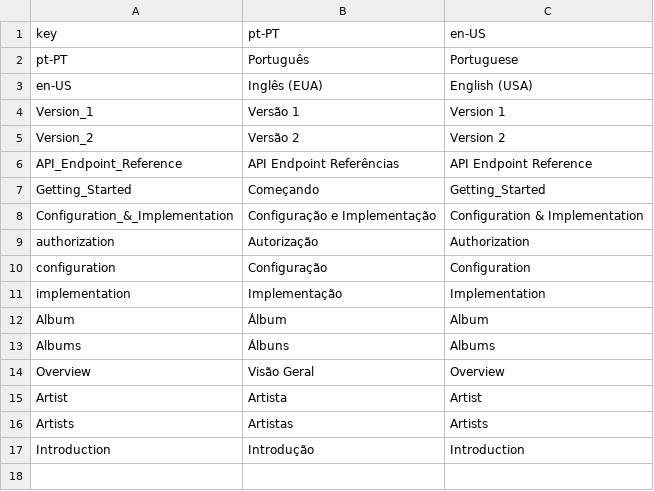
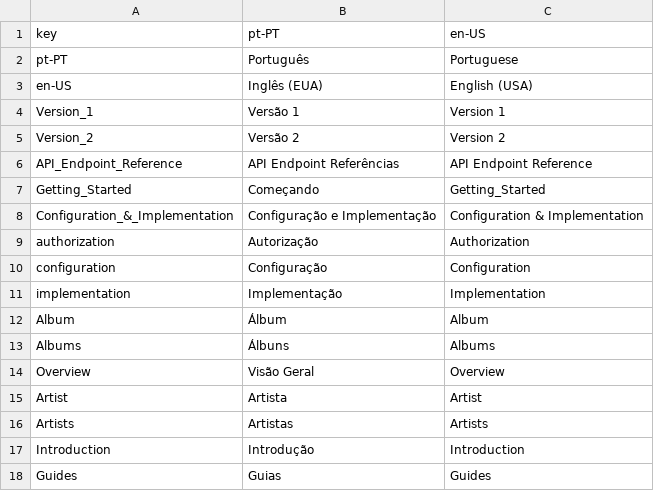
Before and after one commit to Brickable/API-DOC-MarkdownDocumentation, a CSV file: dictionaire.csv, drawn as a sheet; the diff names each change by its address in the sheet, - before the commit and + after, or states it on an @@ line.

Commit message:
Update dictionaire.csv

```diff
--- a/dictionaire.csv
+++ b/dictionaire.csv
+row 18: Guides | Guias | Guides
```
